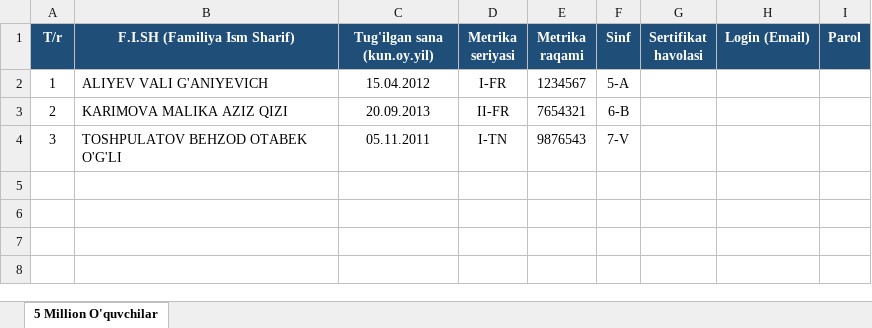
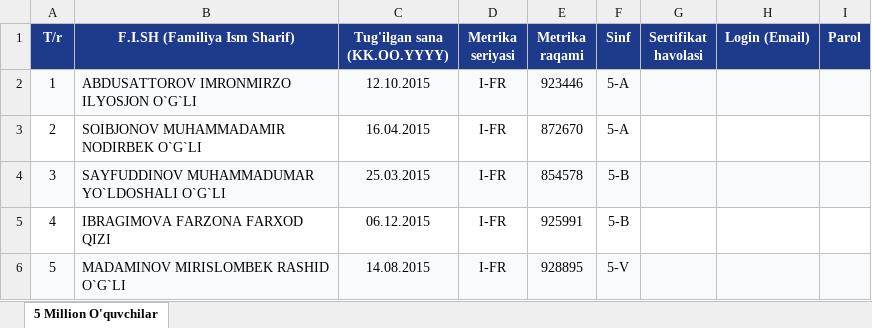
Before and after one commit to obidbek1988/studio, an Excel workbook: shablon_5million.xlsx, sheet 5 Million O'quvchilar, drawn as a sheet; values as stored, in another font and other column widths than the file's, no borders; the diff names each change by its address in the sheet, - before the commit and + after, or states it on an @@ line.

Commit message:
Excel shablon va hisobotlarni professional rang-barang formatga keltirish hamda fayl nomiga sertifikat qoshish

```diff
--- a/shablon_5million.xlsx (sheet 5 Million O'quvchilar)
+++ b/shablon_5million.xlsx (sheet 5 Million O'quvchilar)
-C1: Tug'ilgan sana (kun.oy.yil)
+C1: Tug'ilgan sana (KK.OO.YYYY)
-A2:I2 fill: none
+A2:I2 fill: #F8FAFC
-B2 (F.I.SH (Familiya Ism Sharif)): ALIYEV VALI G'ANIYEVICH
+B2 (F.I.SH (Familiya Ism Sharif)): ABDUSATTOROV IMRONMIRZO ILYOSJON O`G`LI
-C2 (Tug'ilgan sana (KK.OO.YYYY)): 15.04.2012
+C2 (Tug'ilgan sana (KK.OO.YYYY)): 12.10.2015
-E2 (Metrika raqami): 1234567
+E2 (Metrika raqami): 923446
-B3 (F.I.SH (Familiya Ism Sharif)): KARIMOVA MALIKA AZIZ QIZI
+B3 (F.I.SH (Familiya Ism Sharif)): SOIBJONOV MUHAMMADAMIR NODIRBEK O`G`LI
-C3 (Tug'ilgan sana (KK.OO.YYYY)): 20.09.2013
+C3 (Tug'ilgan sana (KK.OO.YYYY)): 16.04.2015
-D3 (Metrika seriyasi): II-FR
+D3 (Metrika seriyasi): I-FR
-E3 (Metrika raqami): 7654321
+E3 (Metrika raqami): 872670
-F3 (Sinf): 6-B
+F3 (Sinf): 5-A
-A4:I4 fill: none
+A4:I4 fill: #F8FAFC
-B4 (F.I.SH (Familiya Ism Sharif)): TOSHPULATOV BEHZOD OTABEK O'G'LI
+B4 (F.I.SH (Familiya Ism Sharif)): SAYFUDDINOV MUHAMMADUMAR YO`LDOSHALI O`G`LI
-C4 (Tug'ilgan sana (KK.OO.YYYY)): 05.11.2011
+C4 (Tug'ilgan sana (KK.OO.YYYY)): 25.03.2015
-D4 (Metrika seriyasi): I-TN
+D4 (Metrika seriyasi): I-FR
-E4 (Metrika raqami): 9876543
+E4 (Metrika raqami): 854578
-F4 (Sinf): 7-V
+F4 (Sinf): 5-B
+row 5: 4 | IBRAGIMOVA FARZONA FARXOD QIZI | 06.12.2015 | I-FR | 925991 | 5-B
+row 6: 5 | MADAMINOV MIRISLOMBEK RASHID O`G`LI | 14.08.2015 | I-FR | 928895 | 5-V
```
Also changed, not shown: 1 other file.
